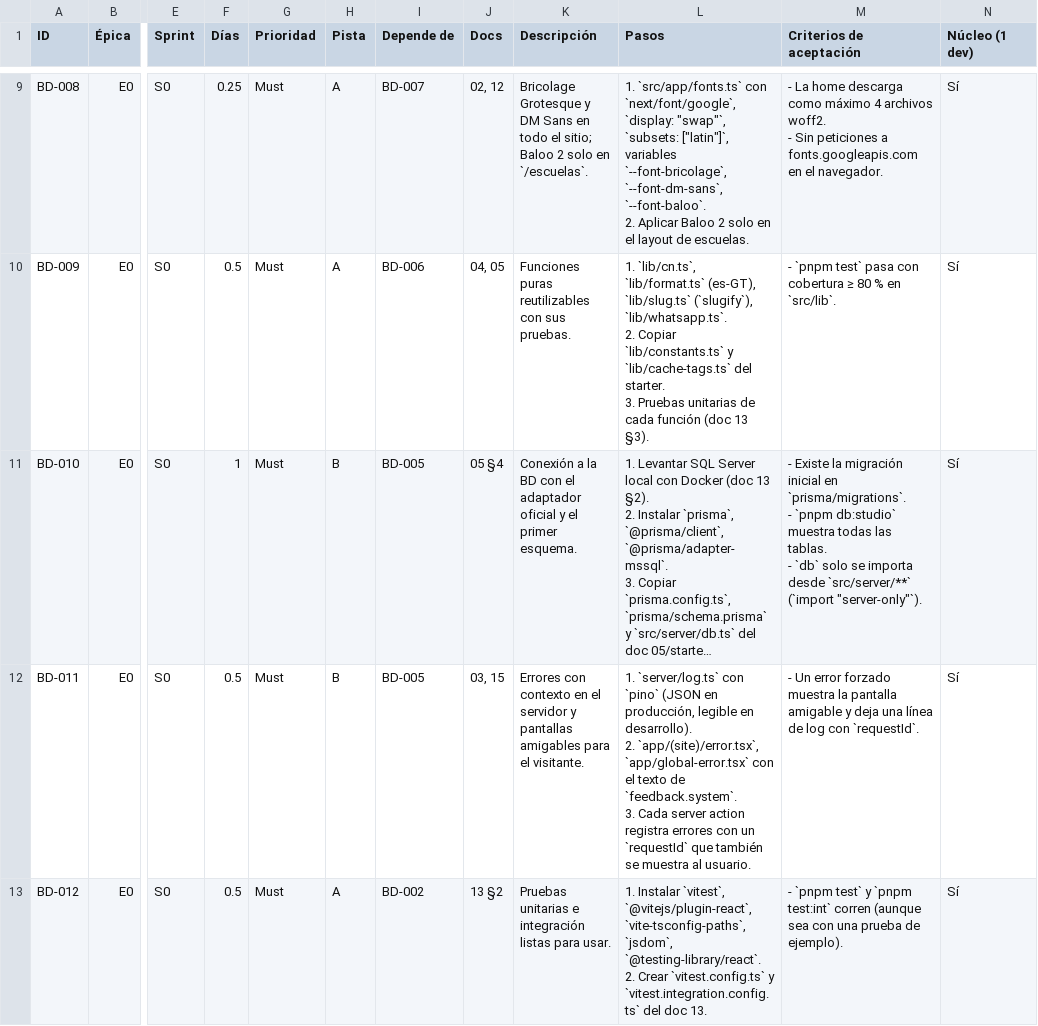
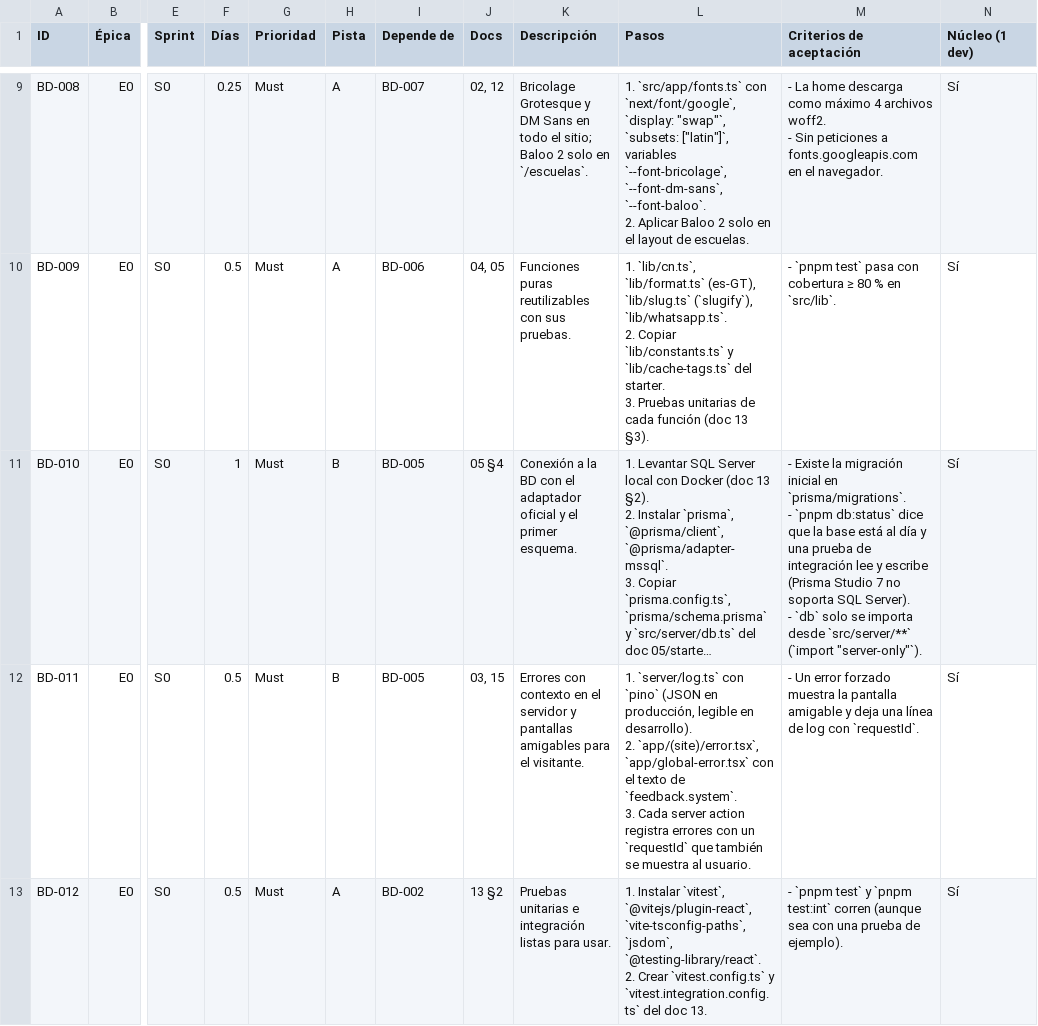
Before and after one commit to Alex-Gallardo/web-bolik-60, a CSV file: docs/tickets.csv, drawn as a sheet; only a part is shown, gaps mark what is left out; long unchanged cells end in …; ↵ is a line break in a cell; the diff names each change by its address in the sheet, - before the commit and + after, or states it on an @@ line.

```diff
--- a/docs/tickets.csv
+++ b/docs/tickets.csv
-M11 (Criterios de aceptación): …- `pnpm db:studio` muestra todas las tablas. ↵ - `db`…
+M11 (Criterios de aceptación): …- `pnpm db:status` dice que la base está al día y una prueba de integración lee y escribe (Prisma Studio 7 no soporta SQL Server). ↵ - `db`…
```
Also changed, not shown: 20 other files.
